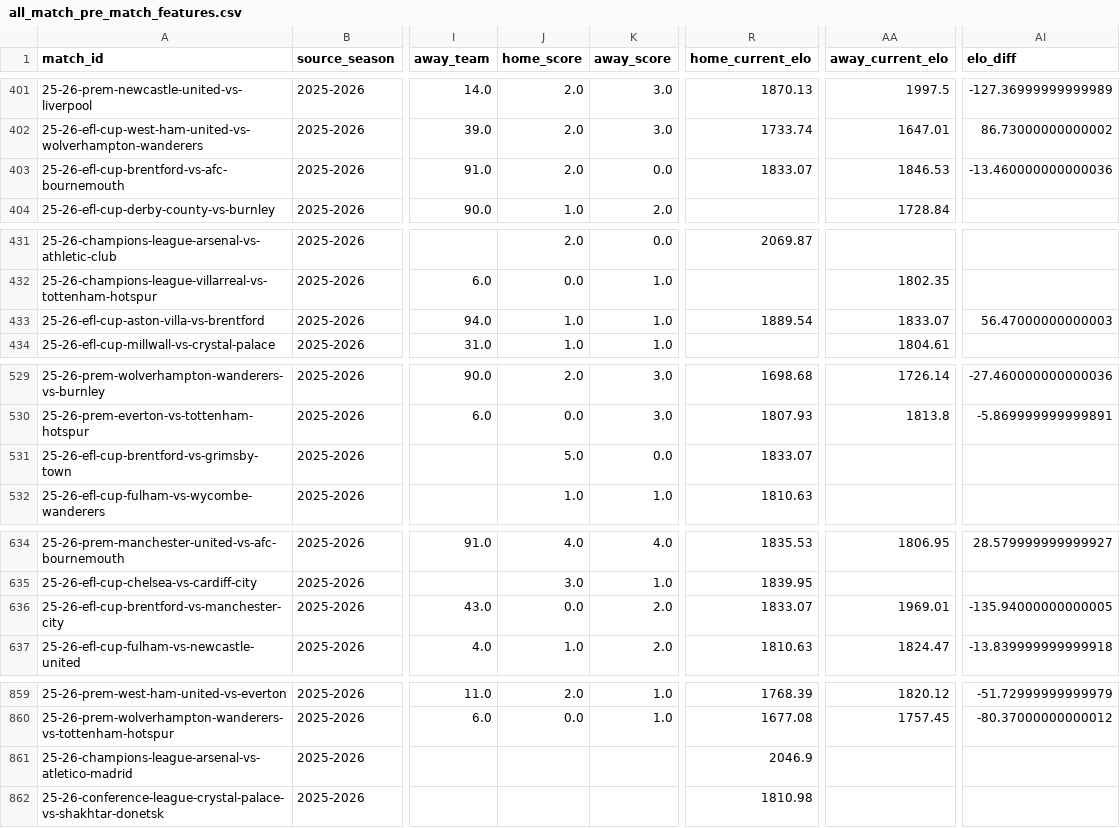
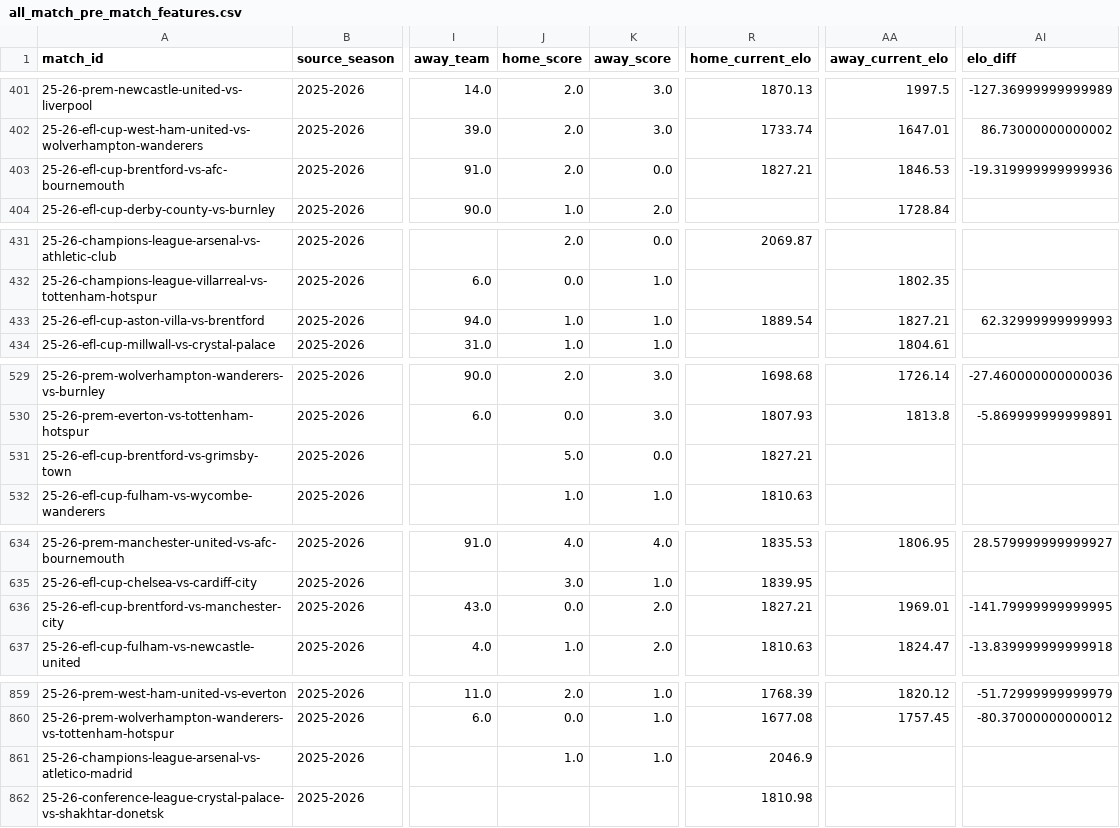
Before and after one commit to GiwinEdwin09/FPL-Predictor, a CSV file: data/features/all_match_pre_match_features.csv, drawn as a sheet; only a part is shown, gaps mark what is left out; the diff names each change by its address in the sheet, - before the commit and + after, or states it on an @@ line.

```diff
--- a/data/features/all_match_pre_match_features.csv
+++ b/data/features/all_match_pre_match_features.csv
-R403 (home_current_elo): 1833.07
+R403 (home_current_elo): 1827.21
-AI403 (elo_diff): -13.460000000000036
+AI403 (elo_diff): -19.319999999999936
-AA433 (away_current_elo): 1833.07
+AA433 (away_current_elo): 1827.21
-AI433 (elo_diff): 56.47000000000003
+AI433 (elo_diff): 62.32999999999993
-R531 (home_current_elo): 1833.07
+R531 (home_current_elo): 1827.21
-R636 (home_current_elo): 1833.07
+R636 (home_current_elo): 1827.21
-AI636 (elo_diff): -135.94000000000005
+AI636 (elo_diff): -141.79999999999995
-J861 (home_score): (empty)
+J861 (home_score): 1.0
-K861 (away_score): (empty)
+K861 (away_score): 1.0
```
Also changed, not shown: data/matches.csv, data/raw/2025-2026/matches.csv, 6 other files.
